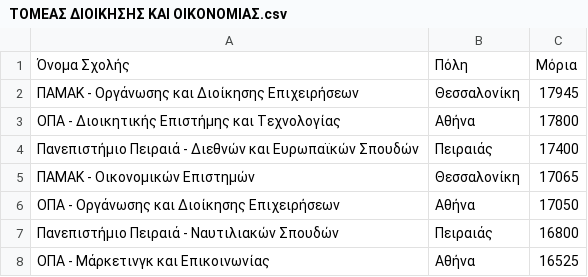
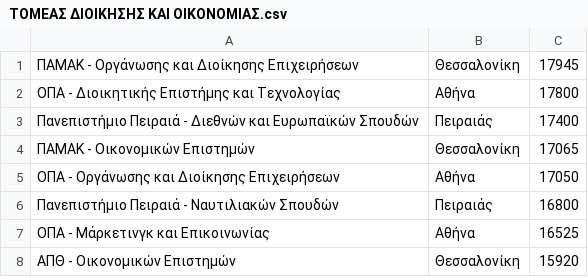
Before and after one commit to Thanasissal/Texnologia_up, a CSV file: Sxoles/ΤΟΜΕΑΣ ΔΙΟΙΚΗΣΗΣ ΚΑΙ ΟΙΚΟΝΟΜΙΑΣ.csv, drawn as a sheet; only a part is shown; the shorter side is filled out with more unchanged rows.

```diff
--- a/Sxoles/ΤΟΜΕΑΣ ΔΙΟΙΚΗΣΗΣ ΚΑΙ ΟΙΚΟΝΟΜΙΑΣ.csv
+++ b/Sxoles/ΤΟΜΕΑΣ ΔΙΟΙΚΗΣΗΣ ΚΑΙ ΟΙΚΟΝΟΜΙΑΣ.csv
@@ -1,2 +1 @@
-Όνομα Σχολής;Πόλη;Μόρια
 ΠΑΜΑΚ - Οργάνωσης και Διοίκησης Επιχειρήσεων;Θεσσαλονίκη;17945
```
Also changed, not shown: Sxoles/oikonomika_cleaned.csv, Sxoles/theoritiki_cleaned.csv, 4 other files.
